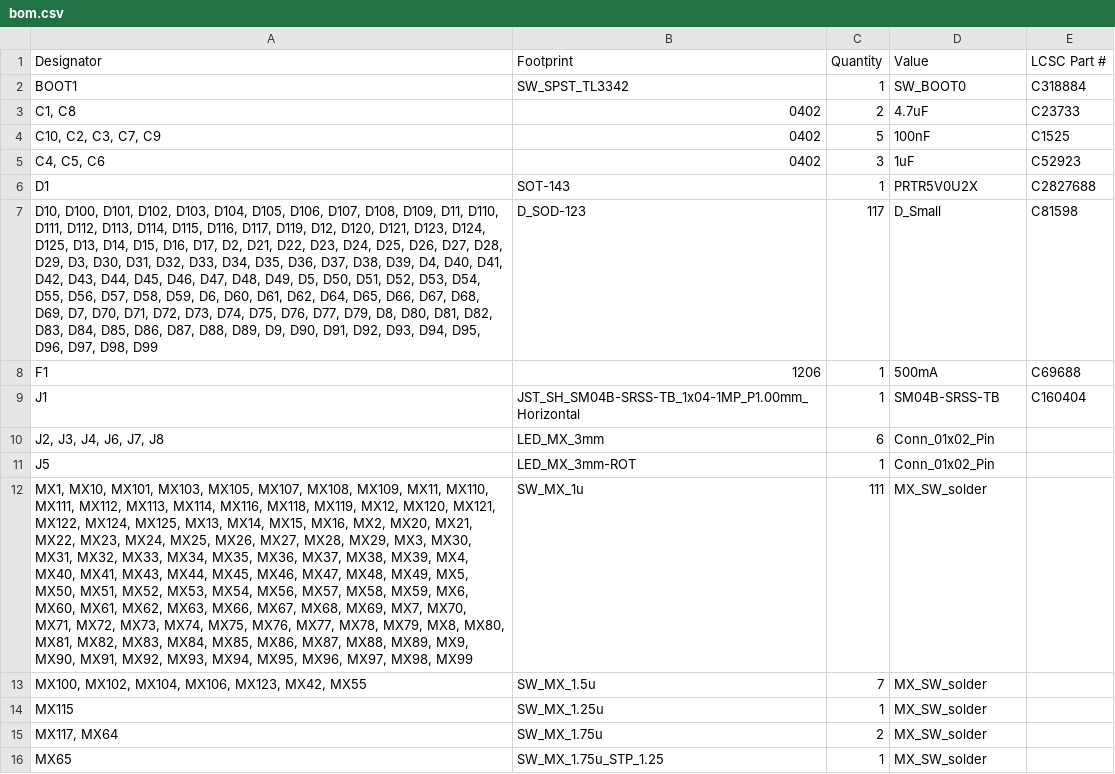
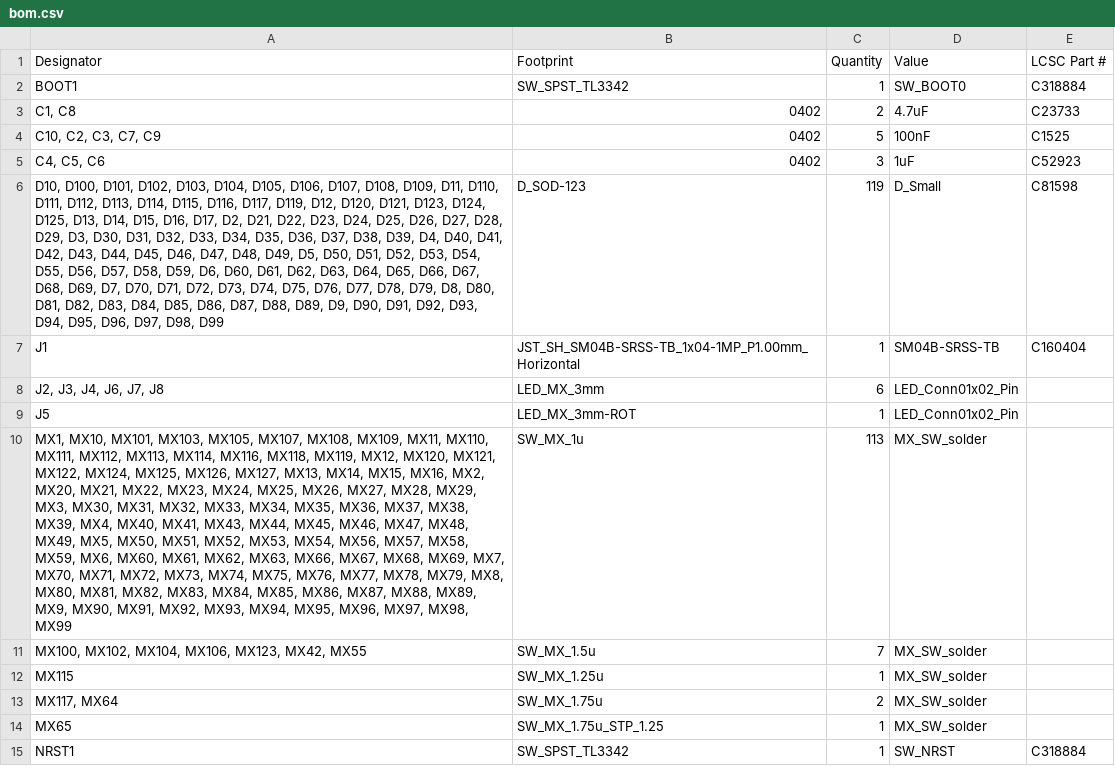
Before and after one commit to tiefseekrebs/Fullsize-Universal-Keyboard-Circuitry-10X, a CSV file: fukc10X/production/bom.csv, drawn as a sheet; only a part is shown; the shorter side is filled out with more unchanged rows; removed rows and columns are numbered as before the commit, all else as after; the diff names each change by its address in the sheet, - before the commit and + after, or states it on an @@ line.

```diff
--- a/fukc10X/production/bom.csv
+++ b/fukc10X/production/bom.csv
-row 6: D1 | SOT-143 | 1 | PRTR5V0U2X | C2827688
-A6 (Designator): …D61, D62, D64, D65, D66, D67, D68, D69, D7, D70, D71, D72, D73, D74, D75, D76, D77, D79, D8,…
+A6 (Designator): …D61, D62, D63, D64, D65, D66, D67, D68, D69, D7, D70, D71, D72, D73, D74, D75, D76, D77, D78, D79, D8,…
-C6 (Quantity): 117
+C6 (Quantity): 119
-row 8: F1 | 1206 | 1 | 500mA | C69688
-D8:D9 (Value): Conn_01x02_Pin
+D8:D9 (Value): LED_Conn01x02_Pin
-A10 (Designator): …MX124, MX125, MX13, MX14,…
+A10 (Designator): …MX124, MX125, MX126, MX127, MX13, MX14,…
-C10 (Quantity): 111
+C10 (Quantity): 113
```
Also changed, not shown: fukc10X/production/designators.csv, fukc10X/production/positions.csv, 33 other files.
